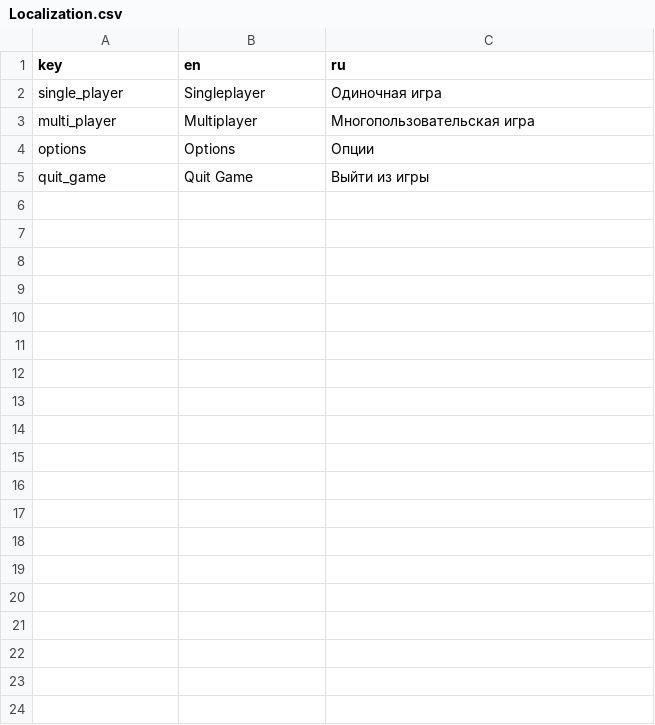
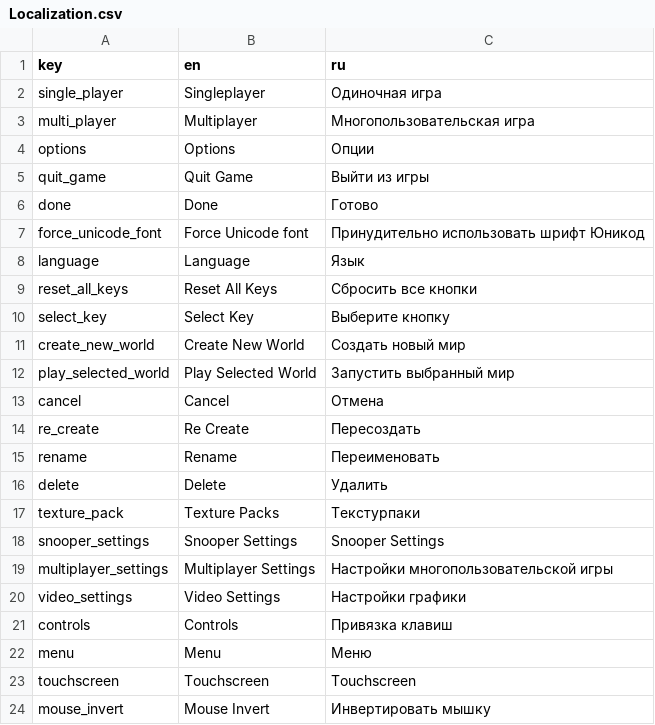
Before and after one commit to Zolotuxin-Bogdan/SandBox3D, a CSV file: Assets/Resources/Localization.csv, drawn as a sheet; only a part is shown; the diff covers the shown part only.

Commit message:
Added some localization

```diff
--- a/Assets/Resources/Localization.csv
+++ b/Assets/Resources/Localization.csv
@@ -5 +5,20 @@
 "quit_game","Quit Game","Выйти из игры"
+"done","Done","Готово"
+"force_unicode_font","Force Unicode font","Принудительно использовать шрифт Юникод"
+"language","Language","Язык"
+"reset_all_keys","Reset All Keys","Сбросить все кнопки"
+"select_key","Select Key","Выберите кнопку"
+"create_new_world","Create New World","Создать новый мир"
+"play_selected_world","Play Selected World","Запустить выбранный мир"
+"cancel","Cancel","Отмена"
+"re_create","Re Create","Пересоздать"
+"rename","Rename","Переименовать"
+"delete","Delete","Удалить"
+"texture_pack","Texture Packs","Текстурпаки"
+"snooper_settings","Snooper Settings","Snooper Settings"
+"multiplayer_settings","Multiplayer Settings","Настройки многопользовательской игры"
+"video_settings","Video Settings","Настройки графики"
+"controls","Controls","Привязка клавиш"
+"menu","Menu","Меню"
+"touchscreen","Touchscreen","Touchscreen"
+"mouse_invert","Mouse Invert","Инвертировать мышку"
```
Also changed, not shown: 23 added rows elsewhere in this file, 1 other file.
